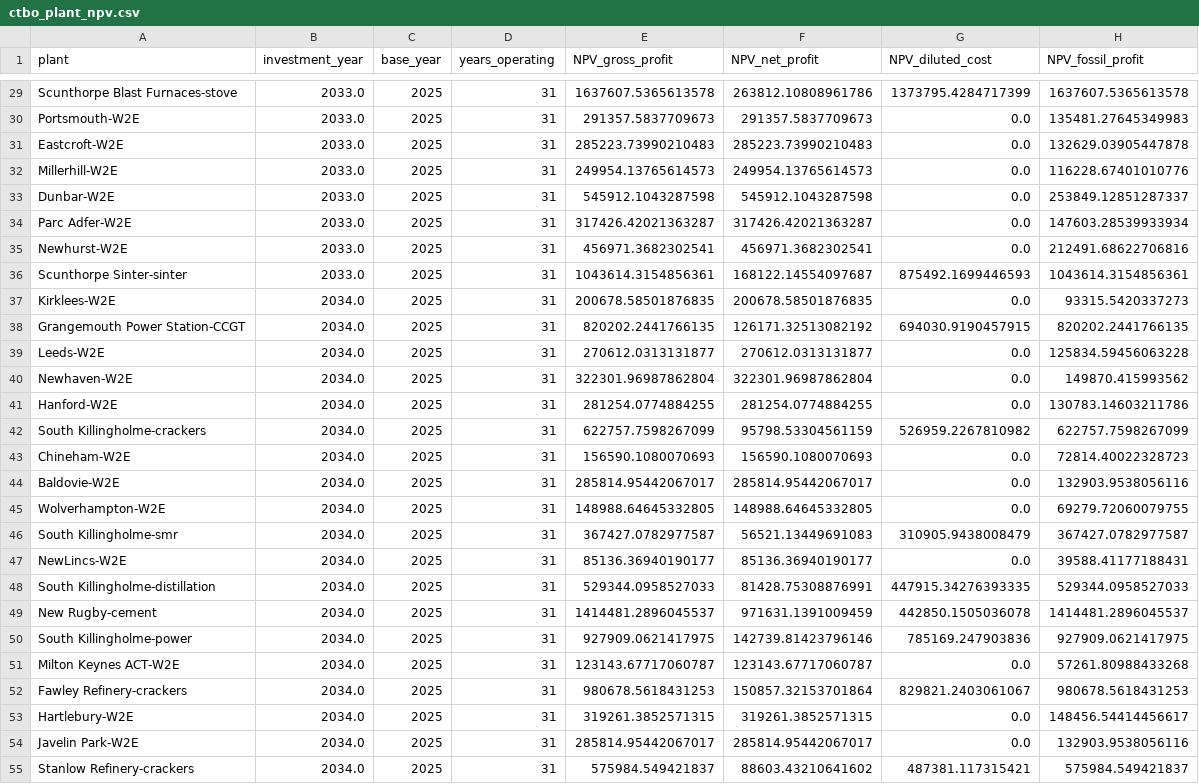
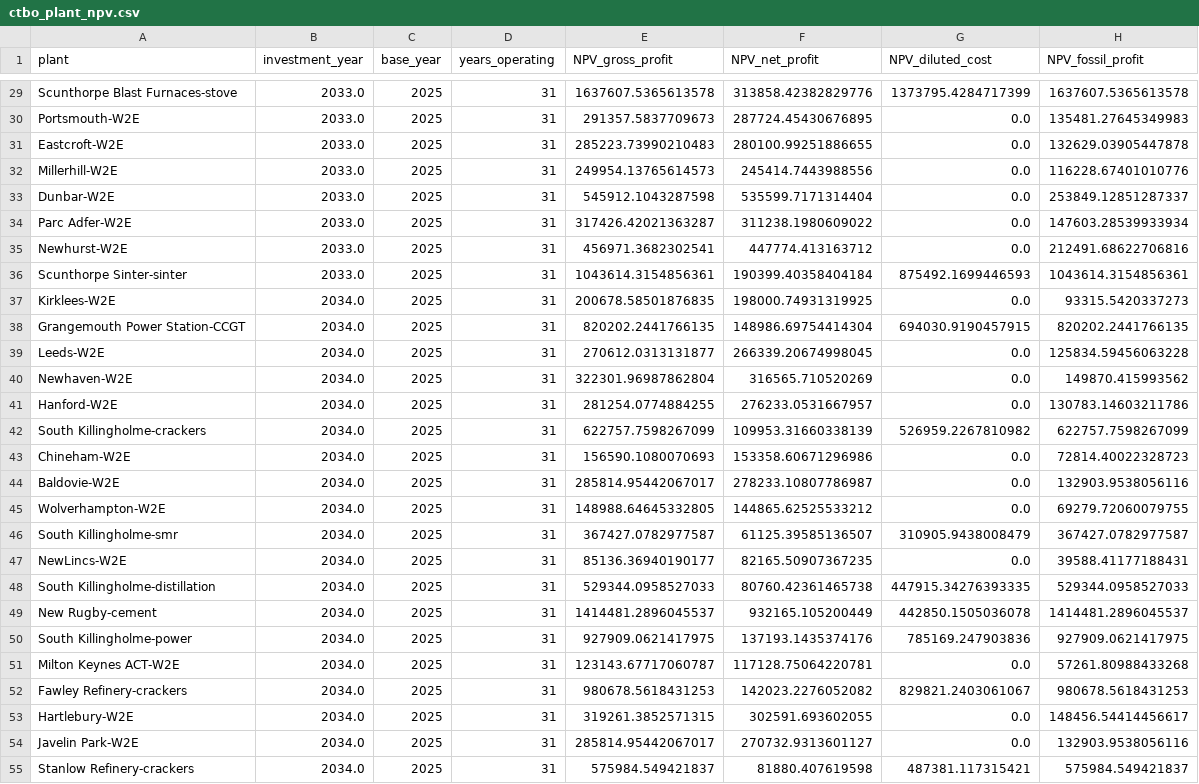
Before and after one commit to ostenst/CTBO-UK, a CSV file: ctbo_plant_npv.csv, drawn as a sheet; only a part is shown, gaps mark what is left out; the diff covers the shown part only; the diff names each change by its address in the sheet, - before the commit and + after, or states it on an @@ line.

Commit message:
Bugfix CO2 profits

```diff
--- a/ctbo_plant_npv.csv
+++ b/ctbo_plant_npv.csv
-F29 (NPV_net_profit): 263812.10808961786
+F29 (NPV_net_profit): 313858.42382829776
-F30 (NPV_net_profit): 291357.5837709673
+F30 (NPV_net_profit): 287724.45430676895
-F31 (NPV_net_profit): 285223.73990210483
+F31 (NPV_net_profit): 280100.99251886655
-F32 (NPV_net_profit): 249954.13765614573
+F32 (NPV_net_profit): 245414.7443988556
-F33 (NPV_net_profit): 545912.1043287598
+F33 (NPV_net_profit): 535599.7171314404
-F34 (NPV_net_profit): 317426.42021363287
+F34 (NPV_net_profit): 311238.1980609022
-F35 (NPV_net_profit): 456971.3682302541
+F35 (NPV_net_profit): 447774.413163712
-F36 (NPV_net_profit): 168122.14554097687
+F36 (NPV_net_profit): 190399.40358404184
-F37 (NPV_net_profit): 200678.58501876835
+F37 (NPV_net_profit): 198000.74931319925
-F38 (NPV_net_profit): 126171.32513082192
+F38 (NPV_net_profit): 148986.69754414304
-F39 (NPV_net_profit): 270612.0313131877
+F39 (NPV_net_profit): 266339.20674998045
-F40 (NPV_net_profit): 322301.96987862804
+F40 (NPV_net_profit): 316565.710520269
-F41 (NPV_net_profit): 281254.0774884255
+F41 (NPV_net_profit): 276233.0531667957
-F42 (NPV_net_profit): 95798.53304561159
+F42 (NPV_net_profit): 109953.31660338139
-F43 (NPV_net_profit): 156590.1080070693
+F43 (NPV_net_profit): 153358.60671296986
-F44 (NPV_net_profit): 285814.95442067017
+F44 (NPV_net_profit): 278233.10807786987
-F45 (NPV_net_profit): 148988.64645332805
+F45 (NPV_net_profit): 144865.62525533212
-F46 (NPV_net_profit): 56521.13449691083
+F46 (NPV_net_profit): 61125.39585136507
-F47 (NPV_net_profit): 85136.36940190177
+F47 (NPV_net_profit): 82165.50907367235
-F48 (NPV_net_profit): 81428.75308876991
+F48 (NPV_net_profit): 80760.42361465738
-F49 (NPV_net_profit): 971631.1391009459
+F49 (NPV_net_profit): 932165.105200449
-F50 (NPV_net_profit): 142739.81423796146
+F50 (NPV_net_profit): 137193.1435374176
-F51 (NPV_net_profit): 123143.67717060787
+F51 (NPV_net_profit): 117128.75064220781
-F52 (NPV_net_profit): 150857.32153701864
+F52 (NPV_net_profit): 142023.2276052082
-F53 (NPV_net_profit): 319261.3852571315
+F53 (NPV_net_profit): 302591.693602055
-F54 (NPV_net_profit): 285814.95442067017
+F54 (NPV_net_profit): 270732.9313601127
-F55 (NPV_net_profit): 88603.43210641602
+F55 (NPV_net_profit): 81880.407619598
```
Also changed, not shown: 105 edited cells elsewhere in this file, 3 other files.
